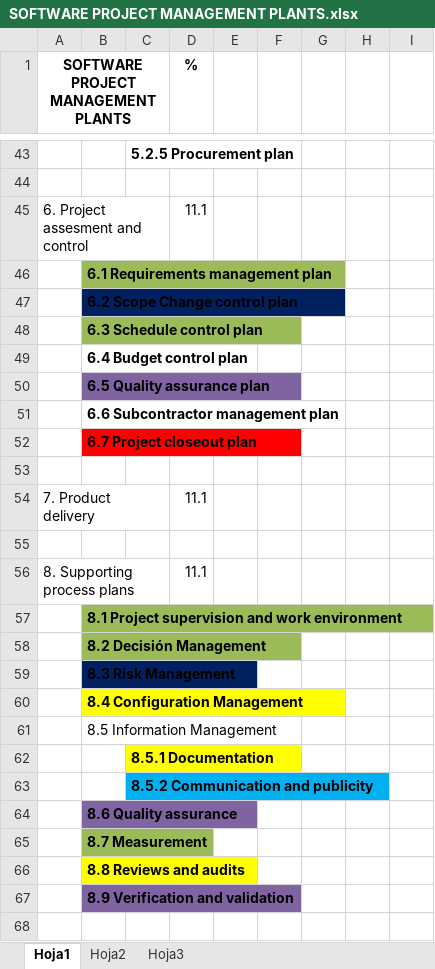
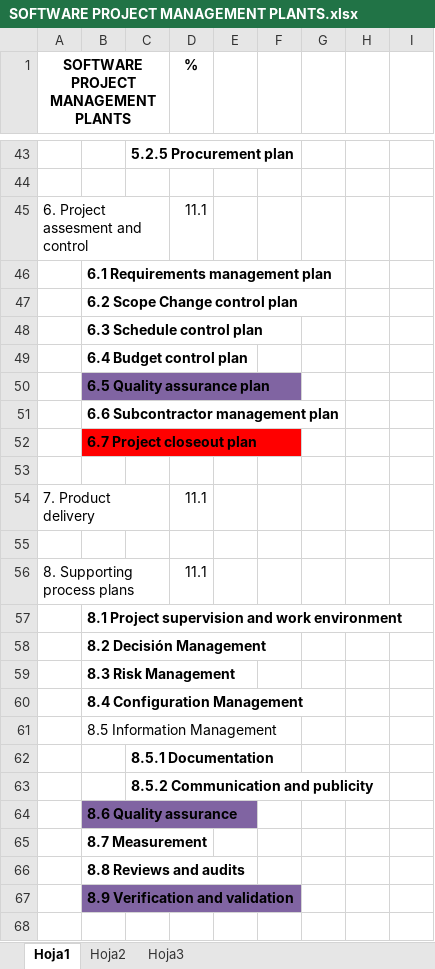
Before and after one commit to FifthFloor/FifthFloor, an Excel workbook: SOFTWARE PROJECT MANAGEMENT PLANTS.xlsx, sheet Hoja1, drawn as a sheet; only a part is shown, gaps mark what is left out; values as stored, in another font and other column widths than the file's, no borders; the diff covers the shown part only; the diff names each change by its address in the sheet, - before the commit and + after, or states it on an @@ line.

```diff
--- a/SOFTWARE PROJECT MANAGEMENT PLANTS.xlsx (sheet Hoja1)
+++ b/SOFTWARE PROJECT MANAGEMENT PLANTS.xlsx (sheet Hoja1)
-B46 fill: #9BBB59
+B46 fill: none
-B47 fill: #002060
+B47 fill: none
-B48 fill: #9BBB59
+B48 fill: none
-B57:B58 fill: #9BBB59
+B57:B58 fill: none
-B59 fill: #002060
+B59 fill: none
-B60 fill: #FFFF00
+B60 fill: none
-C62 fill: #FFFF00
+C62 fill: none
-C63 fill: #00B0F0
+C63 fill: none
-B65 fill: #9BBB59
+B65 fill: none
-B66 fill: #FFFF00
+B66 fill: none
```
Also changed, not shown: cell formats elsewhere in this sheet, 2 other files.
